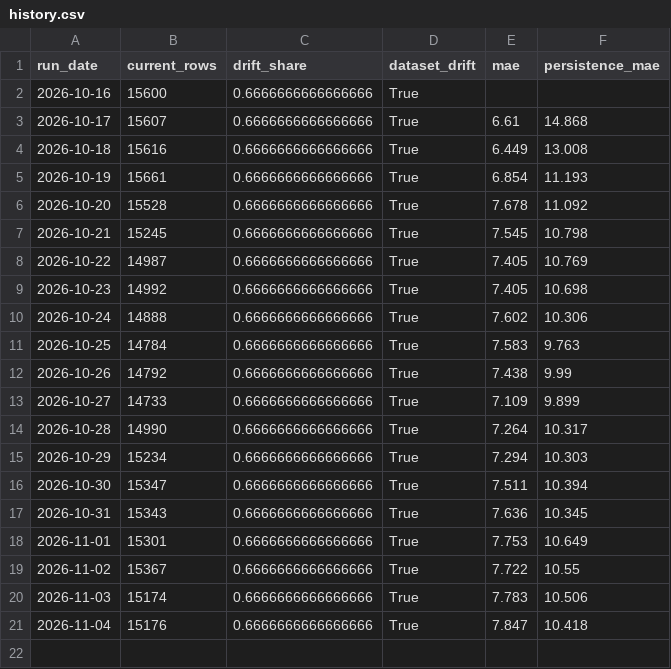
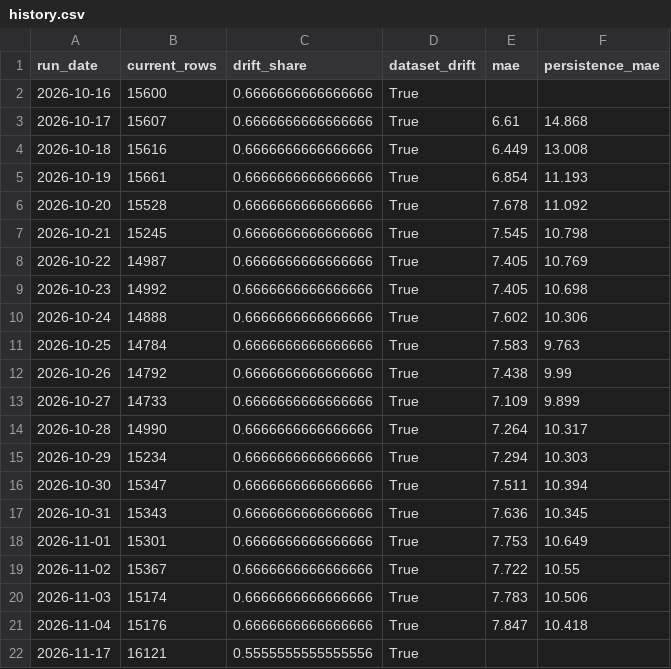
Before and after one commit to JayaSaiKishore7/AirQuality_AnalysisFR, a CSV file: monitoring/history.csv, drawn as a sheet.

```diff
--- a/monitoring/history.csv
+++ b/monitoring/history.csv
@@ -21 +21,2 @@ run_date,current_rows,drift_share,dataset_drift,mae,persistence_mae
 2026-11-04,15176,0.6666666666666666,True,7.847,10.418
+2026-11-17,16121,0.5555555555555556,True,,
```
Also changed, not shown: data/live/forecasts/latest.csv, 17 other files.
